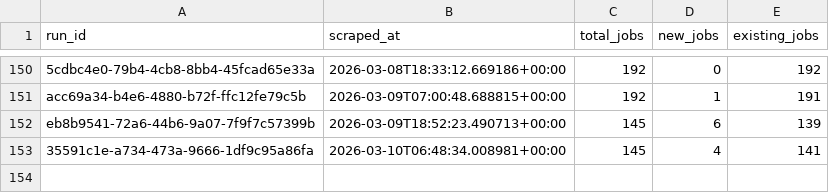
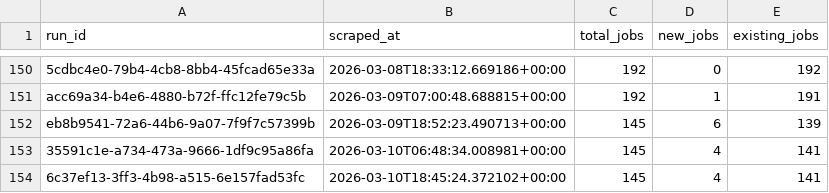
Before and after one commit to tanprabhu/job-market-pulse, a CSV file: data/processed/run_job_info.csv, drawn as a sheet; only a part is shown, gaps mark what is left out; the diff names each change by its address in the sheet, - before the commit and + after, or states it on an @@ line.

```diff
--- a/data/processed/run_job_info.csv
+++ b/data/processed/run_job_info.csv
+row 154: 6c37ef13-3ff3-4b98-a515-6e157fad53fc | 2026-03-10T18:45:24.372102+00:00 | 145 | 4 | 141
```
Also changed, not shown: data/meta/scrape_runs.csv, data/processed/data_clean.csv, 1 other file.
